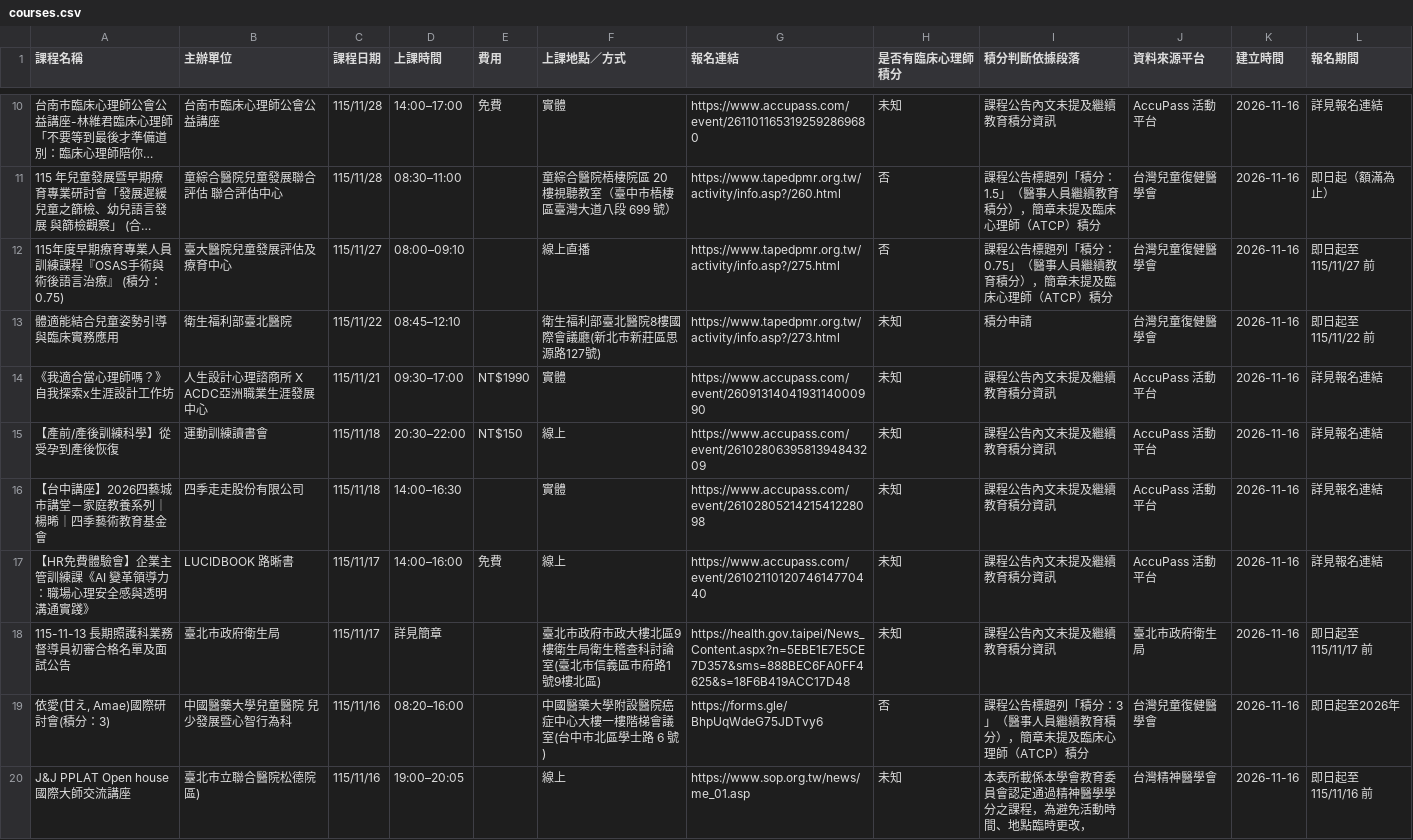
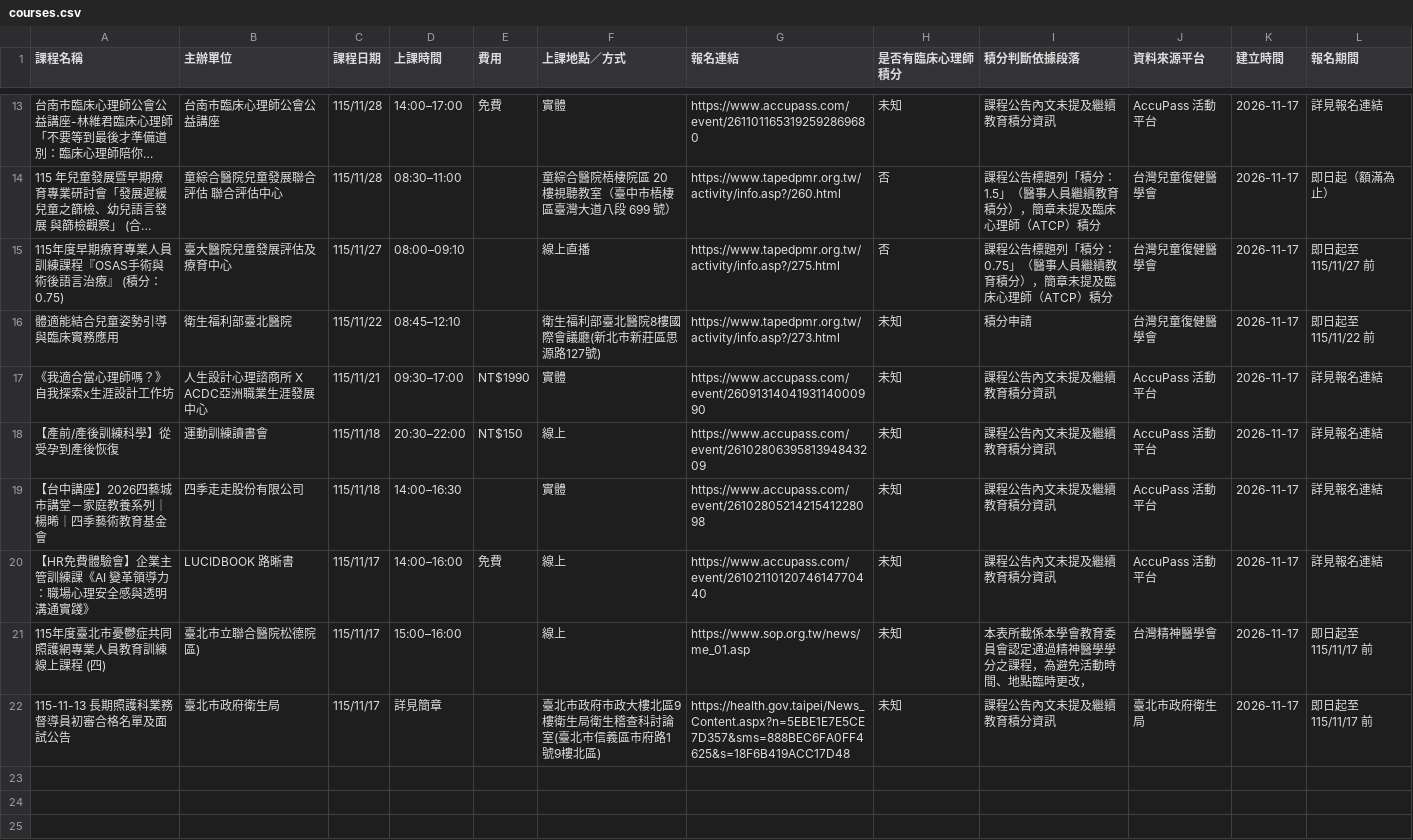
Before and after one commit to RainYuGG/psy-course, a CSV file: docs/data/courses.csv, drawn as a sheet; only a part is shown, gaps mark what is left out; long unchanged cells end in …; removed rows and columns are numbered as before the commit, all else as after; the diff covers the shown part only; the diff names each change by its address in the sheet, - before the commit and + after, or states it on an @@ line.

```diff
--- a/docs/data/courses.csv
+++ b/docs/data/courses.csv
-K13:K20 (建立時間): 2026-11-16
+K13:K20 (建立時間): 2026-11-17
+row 21: 115年度臺北市憂鬱症共同照護網專業人員教育訓練線上課程 (四) | 臺北市立聯合醫院松德院區) | 115/11/17 | 15:00–16:00 |  | 線上 | https://www.sop.org.tw/news/me_01.asp | 未知 | 本表所載係本學會教育委員會認定通過精神醫學學分之課程，為避免活動時間、地點臨時更改， | 台灣精神醫學會 | 2026-11-17 | 即日起至 115/11/17 前
-K22 (建立時間): 2026-11-16
+K22 (建立時間): 2026-11-17
-row 19: 依愛(甘え, Amae)國際研討會(積分：3) | 中國醫藥大學兒童醫院 兒少發展暨心智行為科 | 115/11/16 | 08:20–16:00 |  | 中國醫藥大學附設醫院癌症中心大樓一樓階梯會議室(台中市北區學士路 6 號) | https://forms.gle/BhpUqWdeG75JDTvy6 | 否 | 課程公告標題列「積分：3」（醫事人員繼續教育積分），簡章未提及臨床心理師（ATCP）積分 | 台灣兒童復健醫學會 | 2026-11-16 | 即日起至2026年
-row 20: J&J PPLAT Open house 國際大師交流講座 | 臺北市立聯合醫院松德院區) | 115/11/16 | 19:00–20:05 |  | 線上 | https://www.sop.org.tw/news/me_01.asp | 未知 | 本表所載係本學會教育委員會認定通過精神醫學學分之課程，為避免活動時間、地點臨時更改， | 台灣精神醫學會 | 2026-11-16 | 即日起至 115/11/16 前
```
Also changed, not shown: 3 added rows and 9 edited cells elsewhere in this file, 1 other file.
